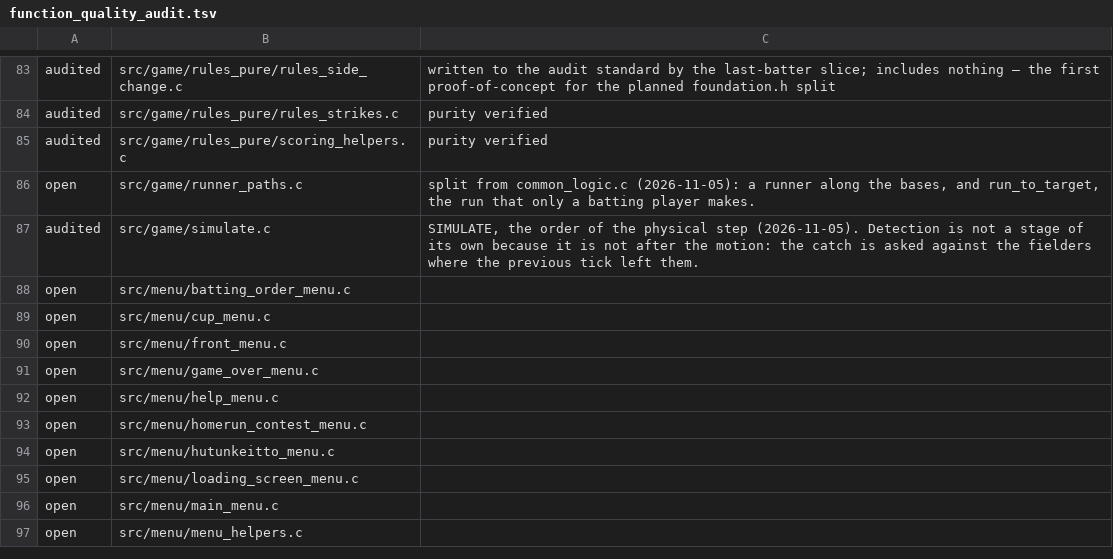
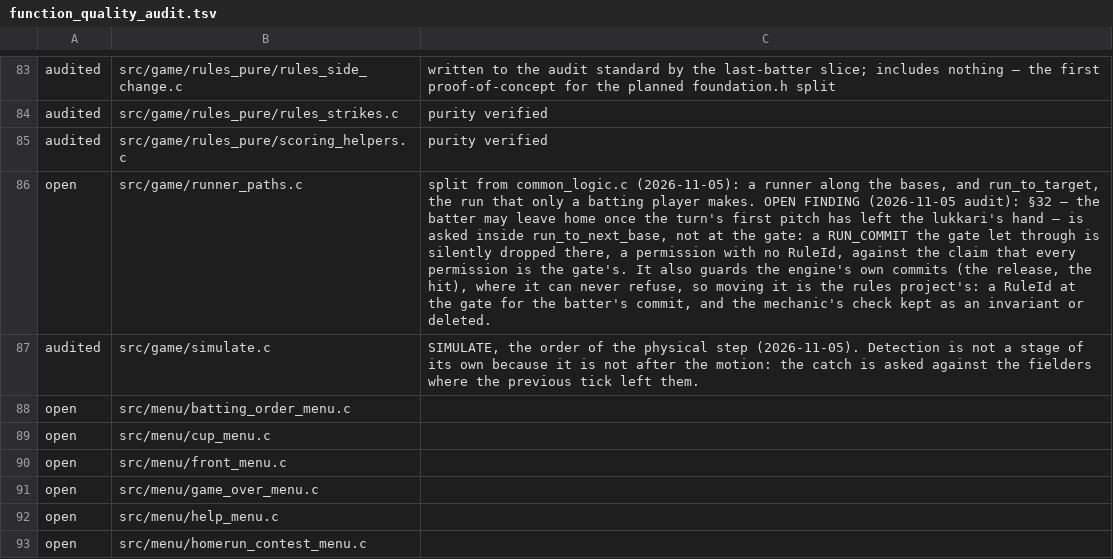
Before and after one commit to teekuningas/PNB, a TSV file: tools/function_quality_audit.tsv, drawn as a sheet; only a part is shown, gaps mark what is left out; the shorter side is filled out with more unchanged rows; the diff names each change by its address in the sheet, - before the commit and + after, or states it on an @@ line.

Commit message:
Audit of Session 3a part 1: runner_paths.h said no permission is asked there; one is
§32 — the batter leaves home only once the turn's first pitch has left the hand — is asked
inside run_to_next_base, not at the gate, so a commit the gate let through is dropped there
without a RuleId. It predates the session; the header now says so, and the ledger carries
it as an open finding for the rules project.

The rest of the audit, for the record: the three splits were checked by comparing the
normalized code statements of every file before and after — every difference is a rename,
a static or prototype move, a stage call, or one of the edits the commits name (plus
BALL_DROP_TARGET_CONSTANT, a second define nothing read). The free-walk restructure raises
its event before the run instead of after; only the referee reads it, later in the tick.

```diff
--- a/tools/function_quality_audit.tsv
+++ b/tools/function_quality_audit.tsv
-C86: …player makes.
+C86: …player makes. OPEN FINDING (2026-11-05 audit): §32 — the batter may leave home once the turn's first pitch has left the lukkari's hand — is asked inside run_to_next_base, not at the gate: a RUN_COMMIT the gate let through is silently dropped there, a permission with no RuleId, against the claim that every permission is the gate's. It also guards the engine's own commits (the release, the hit), where it can never refuse, so moving it is the rules project's: a RuleId at the gate for the batter's commit, and the mechanic's check kept as an invariant or deleted.
```
Also changed, not shown: 1 other file.
